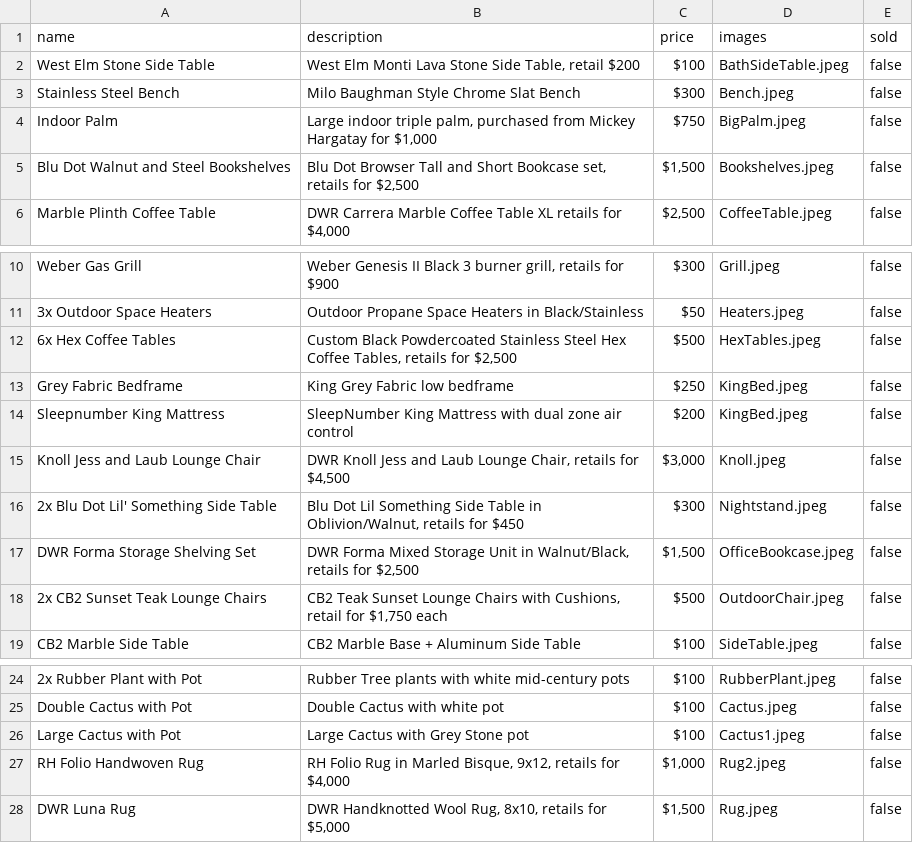
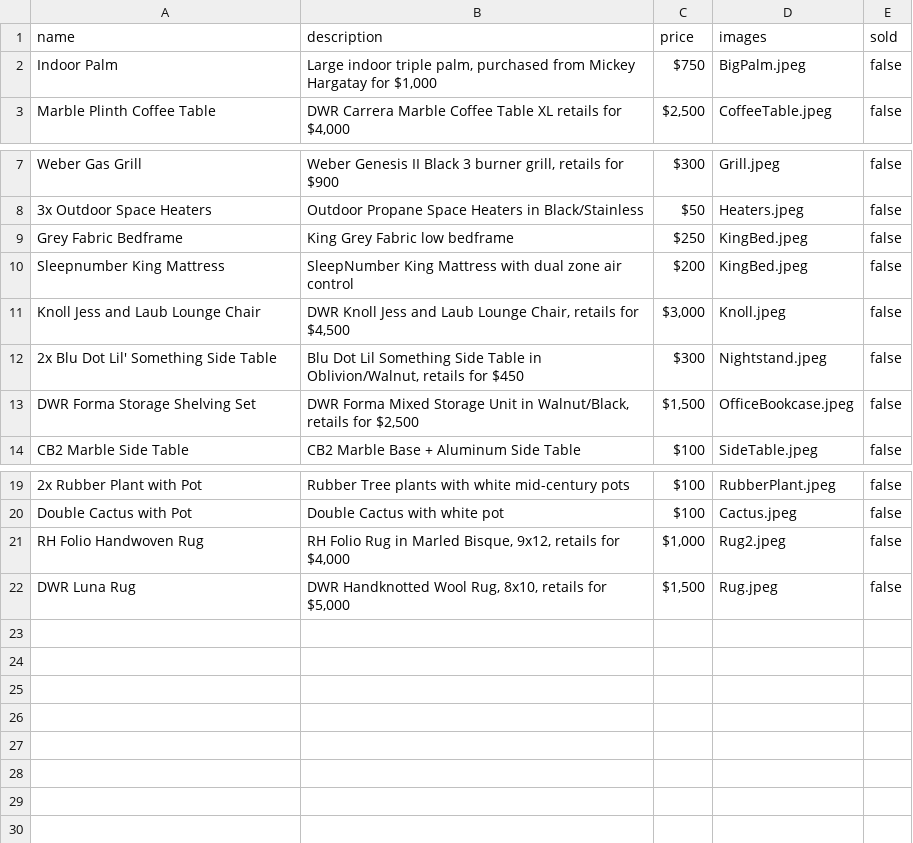
Before and after one commit to nhod/nickjtfurniture, a CSV file: _data/furniture.csv, drawn as a sheet; only a part is shown, gaps mark what is left out.

```diff
--- a/_data/furniture.csv
+++ b/_data/furniture.csv
@@ -1,6 +1,3 @@
 name,description,price,images,sold
-"West Elm Stone Side Table","West Elm Monti Lava Stone Side Table, retail $200","$100","BathSideTable.jpeg","false"
-"Stainless Steel Bench","Milo Baughman Style Chrome Slat Bench","$300","Bench.jpeg","false"
 "Indoor Palm","Large indoor triple palm, purchased from Mickey Hargatay for $1,000","$750","BigPalm.jpeg","false"
-"Blu Dot Walnut and Steel Bookshelves","Blu Dot Browser Tall and Short Bookcase set, retails for $2,500","$1,500","Bookshelves.jpeg","false"
 "Marble Plinth Coffee Table","DWR Carrera Marble Coffee Table XL retails for $4,000","$2,500","CoffeeTable.jpeg","false"
@@ -11,3 +8,2 @@ name,description,price,images,sold
 "3x Outdoor Space Heaters","Outdoor Propane Space Heaters in Black/Stainless","$50","Heaters.jpeg","false"
-"6x Hex Coffee Tables","Custom Black Powdercoated Stainless Steel Hex Coffee Tables, retails for $2,500","$500","HexTables.jpeg","false"
 "Grey Fabric Bedframe","King Grey Fabric low bedframe","$250","KingBed.jpeg","false"
@@ -17,3 +13,2 @@ name,description,price,images,sold
 "DWR Forma Storage Shelving Set","DWR Forma Mixed Storage Unit in Walnut/Black, retails for $2,500","$1,500","OfficeBookcase.jpeg","false"
-"2x CB2 Sunset Teak Lounge Chairs","CB2 Teak Sunset Lounge Chairs with Cushions, retail for $1,750 each","$500","OutdoorChair.jpeg","false"
 "CB2 Marble Side Table","CB2 Marble Base + Aluminum Side Table","$100","SideTable.jpeg","false"
@@ -25,3 +20,2 @@ name,description,price,images,sold
 "Double Cactus with Pot","Double Cactus with white pot","$100","Cactus.jpeg","false"
-"Large Cactus with Pot","Large Cactus with Grey Stone pot","$100","Cactus1.jpeg","false"
 "RH Folio Handwoven Rug","RH Folio Rug in Marled Bisque, 9x12, retails for $4,000","$1,000","Rug2.jpeg","false"
```
